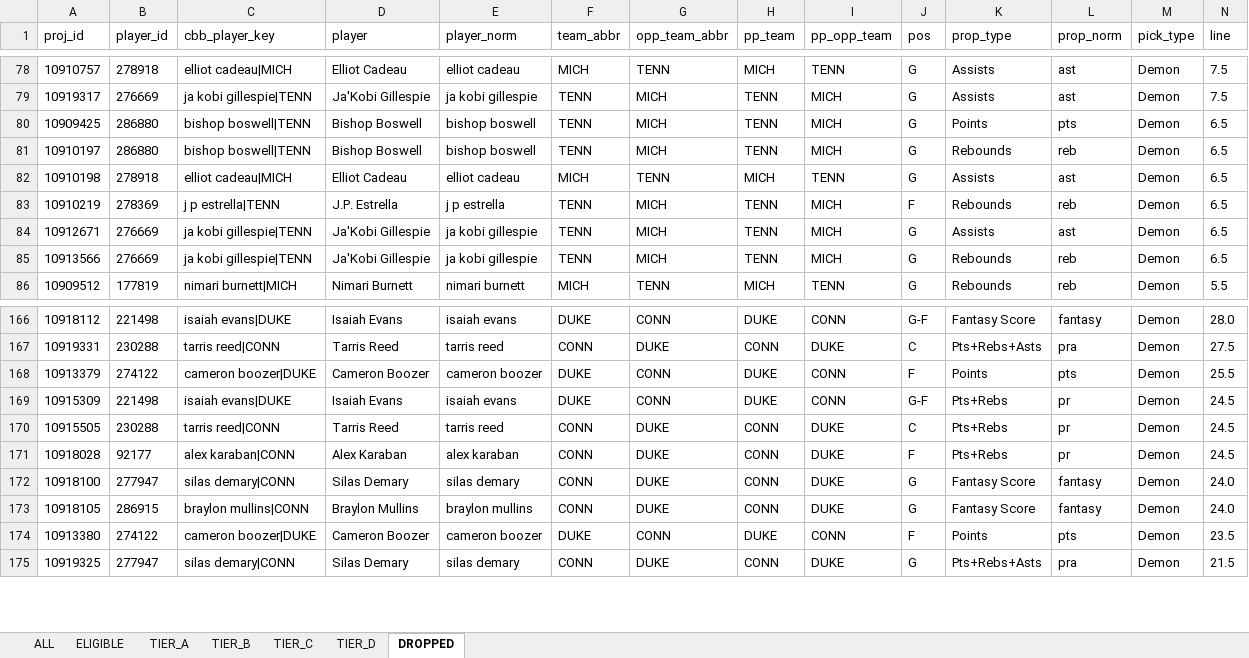
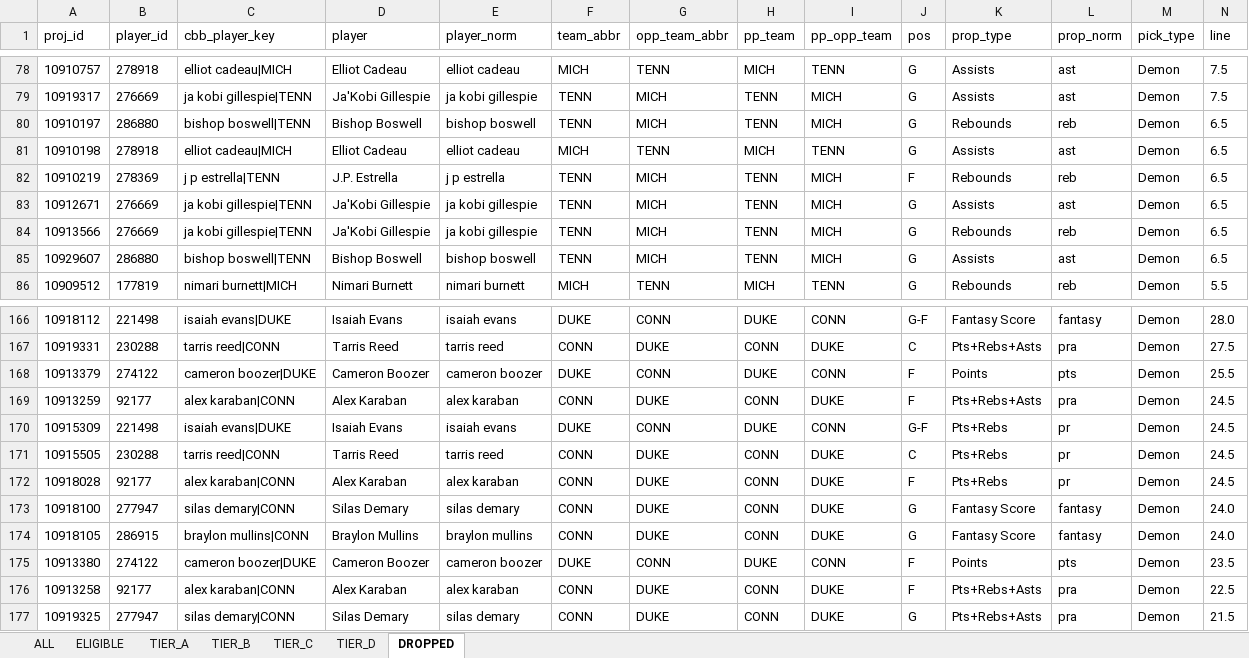
Before and after one commit to halekevi/nba-pipelines, an Excel workbook: CBB/step6_ranked_cbb.xlsx, sheet DROPPED, drawn as a sheet; only a part is shown, gaps mark what is left out; values as stored, in another font and other column widths than the file's, no borders; removed rows and columns are numbered as before the commit, all else as after; rows hold the shown columns only; the diff names each change by its address in the sheet, - before the commit and + after, or states it on an @@ line.

```diff
--- a/CBB/step6_ranked_cbb.xlsx (sheet DROPPED)
+++ b/CBB/step6_ranked_cbb.xlsx (sheet DROPPED)
-row 80: 10909425 | 286880 | bishop boswell|TENN | Bishop Boswell | bishop boswell | TENN | MICH | TENN | MICH | G | Points | pts | Demon | 6.5
+row 85: 10929607 | 286880 | bishop boswell|TENN | Bishop Boswell | bishop boswell | TENN | MICH | TENN | MICH | G | Assists | ast | Demon | 6.5
+row 169: 10913259 | 92177 | alex karaban|CONN | Alex Karaban | alex karaban | CONN | DUKE | CONN | DUKE | F | Pts+Rebs+Asts | pra | Demon | 24.5
+row 176: 10913258 | 92177 | alex karaban|CONN | Alex Karaban | alex karaban | CONN | DUKE | CONN | DUKE | F | Pts+Rebs+Asts | pra | Demon | 22.5
```
Also changed, not shown: sheet ALL, sheet ELIGIBLE, sheet TIER_D, sheet TIER_C, sheet TIER_B, CBB/step6_ranked_wcbb.xlsx, NBA/step8_all_direction_clean.xlsx, 4 other files.
